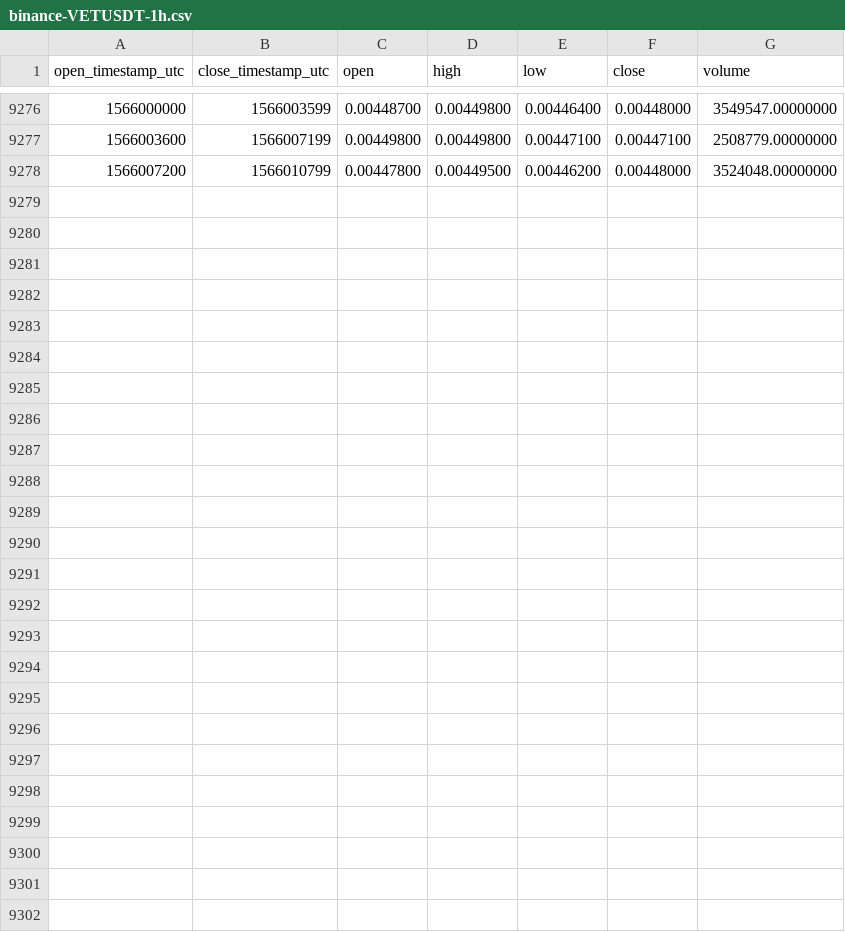
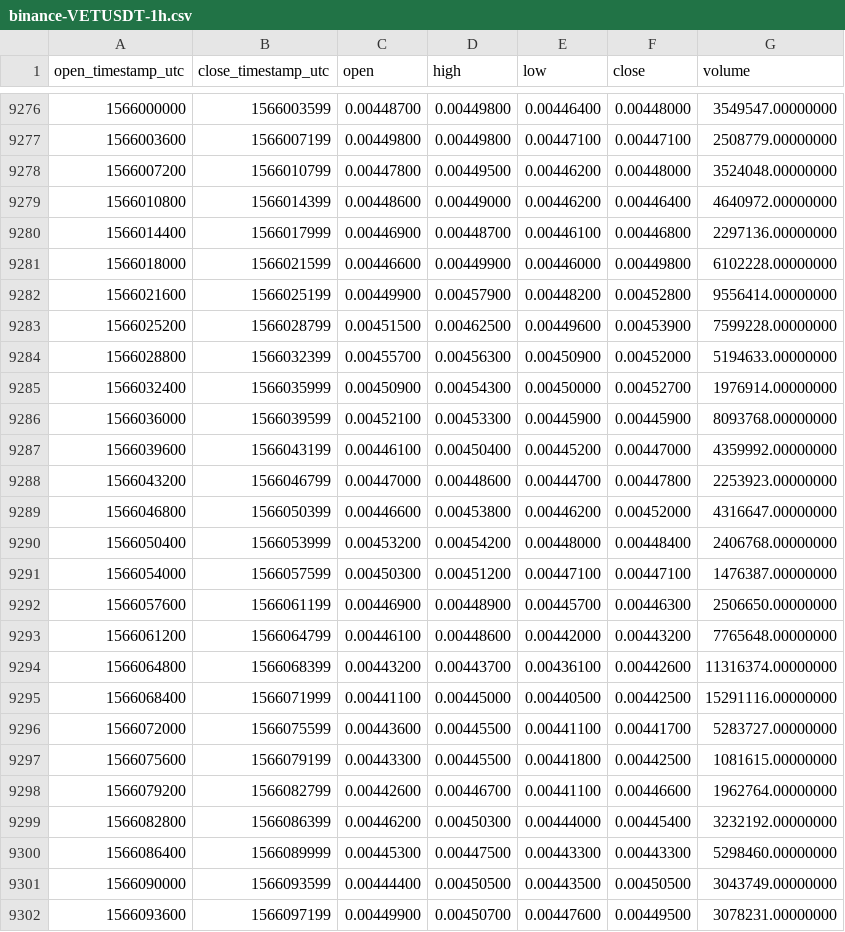
Before and after one commit to cryptobigbro/binance-VETUSDT, a CSV file: binance-VETUSDT-1h.csv, drawn as a sheet; only a part is shown, gaps mark what is left out; the diff names each change by its address in the sheet, - before the commit and + after, or states it on an @@ line.

Commit message:
Update OHLCV data.

```diff
--- a/binance-VETUSDT-1h.csv
+++ b/binance-VETUSDT-1h.csv
+row 9279: 1566010800 | 1566014399 | 0.00448600 | 0.00449000 | 0.00446200 | 0.00446400 | 4640972.00000000
+row 9280: 1566014400 | 1566017999 | 0.00446900 | 0.00448700 | 0.00446100 | 0.00446800 | 2297136.00000000
+row 9281: 1566018000 | 1566021599 | 0.00446600 | 0.00449900 | 0.00446000 | 0.00449800 | 6102228.00000000
+row 9282: 1566021600 | 1566025199 | 0.00449900 | 0.00457900 | 0.00448200 | 0.00452800 | 9556414.00000000
+row 9283: 1566025200 | 1566028799 | 0.00451500 | 0.00462500 | 0.00449600 | 0.00453900 | 7599228.00000000
+row 9284: 1566028800 | 1566032399 | 0.00455700 | 0.00456300 | 0.00450900 | 0.00452000 | 5194633.00000000
+row 9285: 1566032400 | 1566035999 | 0.00450900 | 0.00454300 | 0.00450000 | 0.00452700 | 1976914.00000000
+row 9286: 1566036000 | 1566039599 | 0.00452100 | 0.00453300 | 0.00445900 | 0.00445900 | 8093768.00000000
+row 9287: 1566039600 | 1566043199 | 0.00446100 | 0.00450400 | 0.00445200 | 0.00447000 | 4359992.00000000
+row 9288: 1566043200 | 1566046799 | 0.00447000 | 0.00448600 | 0.00444700 | 0.00447800 | 2253923.00000000
+row 9289: 1566046800 | 1566050399 | 0.00446600 | 0.00453800 | 0.00446200 | 0.00452000 | 4316647.00000000
+row 9290: 1566050400 | 1566053999 | 0.00453200 | 0.00454200 | 0.00448000 | 0.00448400 | 2406768.00000000
+row 9291: 1566054000 | 1566057599 | 0.00450300 | 0.00451200 | 0.00447100 | 0.00447100 | 1476387.00000000
+row 9292: 1566057600 | 1566061199 | 0.00446900 | 0.00448900 | 0.00445700 | 0.00446300 | 2506650.00000000
+row 9293: 1566061200 | 1566064799 | 0.00446100 | 0.00448600 | 0.00442000 | 0.00443200 | 7765648.00000000
+row 9294: 1566064800 | 1566068399 | 0.00443200 | 0.00443700 | 0.00436100 | 0.00442600 | 11316374.00000000
+row 9295: 1566068400 | 1566071999 | 0.00441100 | 0.00445000 | 0.00440500 | 0.00442500 | 15291116.00000000
+row 9296: 1566072000 | 1566075599 | 0.00443600 | 0.00445500 | 0.00441100 | 0.00441700 | 5283727.00000000
+row 9297: 1566075600 | 1566079199 | 0.00443300 | 0.00445500 | 0.00441800 | 0.00442500 | 1081615.00000000
+row 9298: 1566079200 | 1566082799 | 0.00442600 | 0.00446700 | 0.00441100 | 0.00446600 | 1962764.00000000
+row 9299: 1566082800 | 1566086399 | 0.00446200 | 0.00450300 | 0.00444000 | 0.00445400 | 3232192.00000000
+row 9300: 1566086400 | 1566089999 | 0.00445300 | 0.00447500 | 0.00443300 | 0.00443300 | 5298460.00000000
+row 9301: 1566090000 | 1566093599 | 0.00444400 | 0.00450500 | 0.00443500 | 0.00450500 | 3043749.00000000
+row 9302: 1566093600 | 1566097199 | 0.00449900 | 0.00450700 | 0.00447600 | 0.00449500 | 3078231.00000000
```
Also changed, not shown: binance-VETUSDT-1d.csv.
